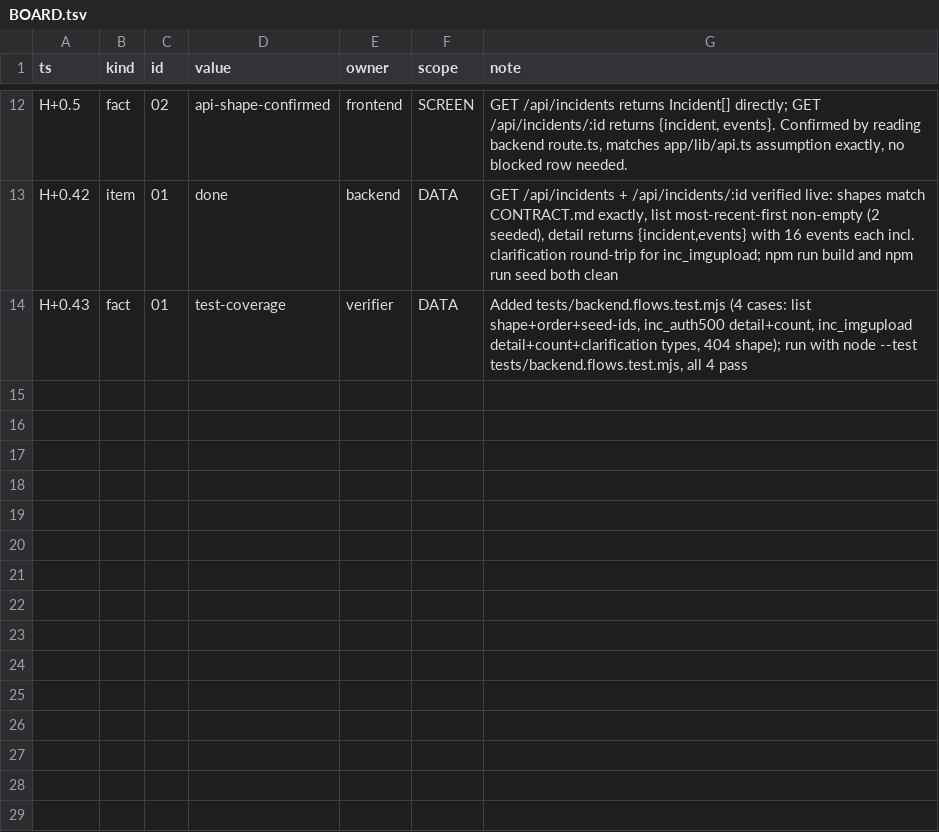
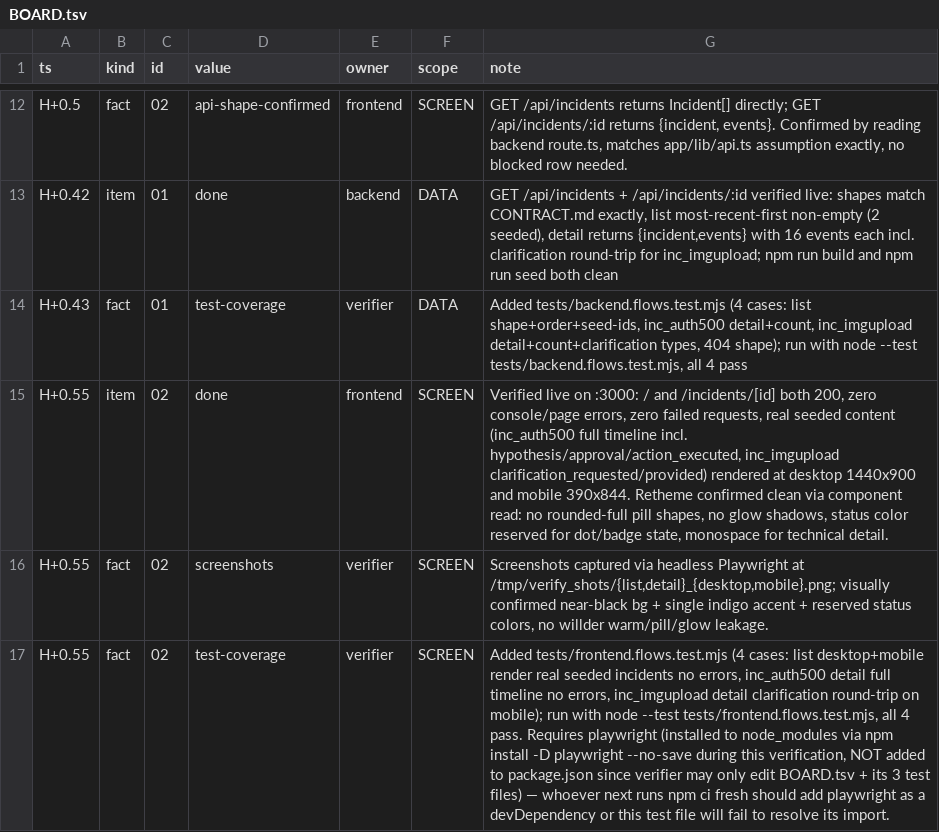
Before and after one commit to TriNguyen1110/aug29, a TSV file: BOARD.tsv, drawn as a sheet; only a part is shown, gaps mark what is left out; the diff names each change by its address in the sheet, - before the commit and + after, or states it on an @@ line.

```diff
--- a/BOARD.tsv
+++ b/BOARD.tsv
+row 15: H+0.55 | item | 02 | done | frontend | SCREEN | Verified live on :3000: / and /incidents/[id] both 200, zero console/page errors, zero failed requests, real seeded content (inc_auth500 full timeline incl. hypothesis/approval/action_executed, inc_imgupload clarification_requested/provided) rendered at desktop 1440x900 and mobile 390x844. Retheme confirmed clean via component read: no rounded-full pill shapes, no glow shadows, status color reserved for dot/badge state, monospace for technical detail.
+row 16: H+0.55 | fact | 02 | screenshots | verifier | SCREEN | Screenshots captured via headless Playwright at /tmp/verify_shots/{list,detail}_{desktop,mobile}.png; visually confirmed near-black bg + single indigo accent + reserved status colors, no willder warm/pill/glow leakage.
+row 17: H+0.55 | fact | 02 | test-coverage | verifier | SCREEN | Added tests/frontend.flows.test.mjs (4 cases: list desktop+mobile render real seeded incidents no errors, inc_auth500 detail full timeline no errors, inc_imgupload detail clarification round-trip on mobile); run with node --test tests/frontend.flows.test.mjs, all 4 pass. Requires playwright (installed to node_modules via npm install -D playwright --no-save during this verification, NOT added to package.json since verifier may only edit BOARD.tsv + its 3 test files) — whoever next runs npm ci fresh should add playwright as a devDependency or this test file will fail to resolve its import.
```
Also changed, not shown: 3 other files.
